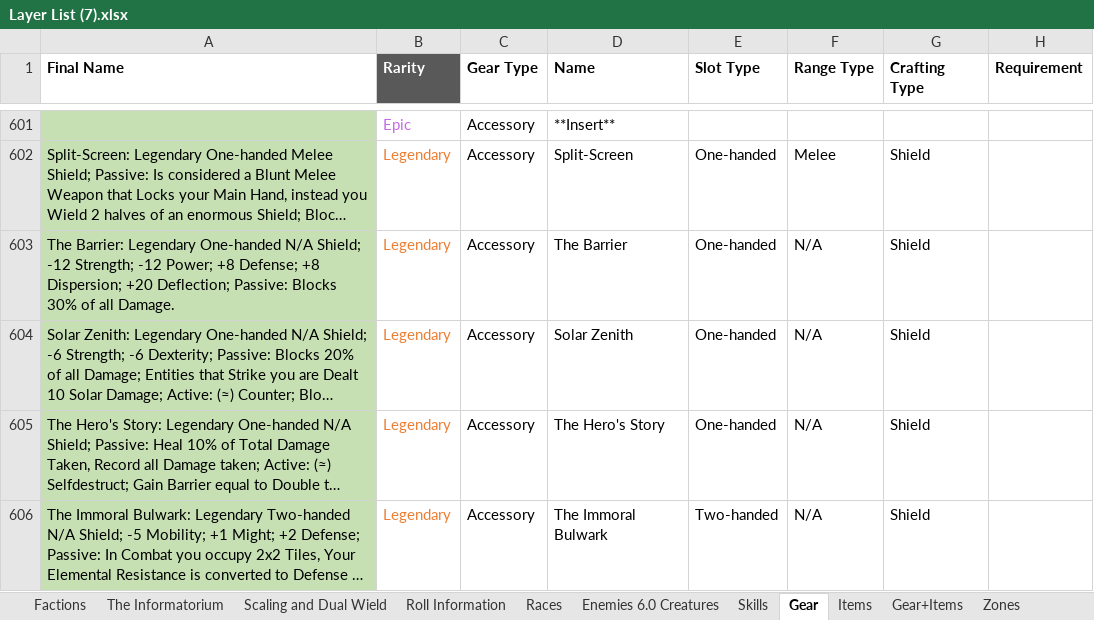
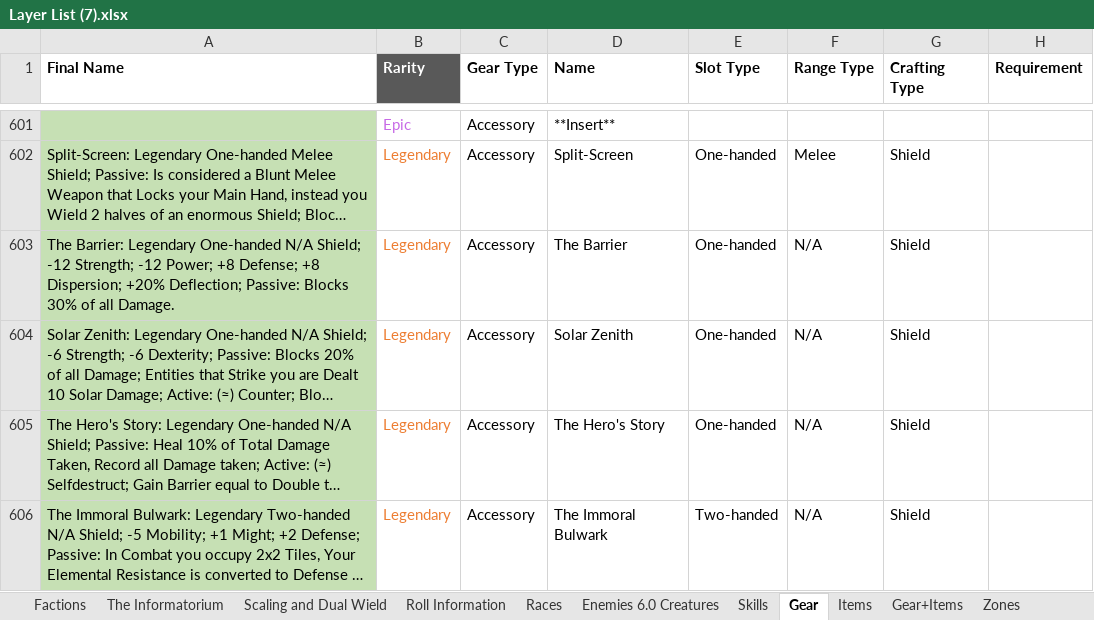
Before and after one commit to PyroMantra/warpedoriginal, an Excel workbook: data/Layer List (7).xlsx, sheet Gear, drawn as a sheet; only a part is shown, gaps mark what is left out; long unchanged cells end in …; values as stored, in another font and other column widths than the file's, no borders; the diff covers the shown part only; the diff names each change by its address in the sheet, - before the commit and + after, or states it on an @@ line.

```diff
--- a/data/Layer List (7).xlsx (sheet Gear)
+++ b/data/Layer List (7).xlsx (sheet Gear)
-A603 (Final Name): …+8 Dispersion; +20 Deflection; Passive:…
+A603 (Final Name): …+8 Dispersion; +20% Deflection; Passive:…
```
Also changed, not shown: 33 edited cells elsewhere in this sheet, sheet Gear+Items, 2 other files.
